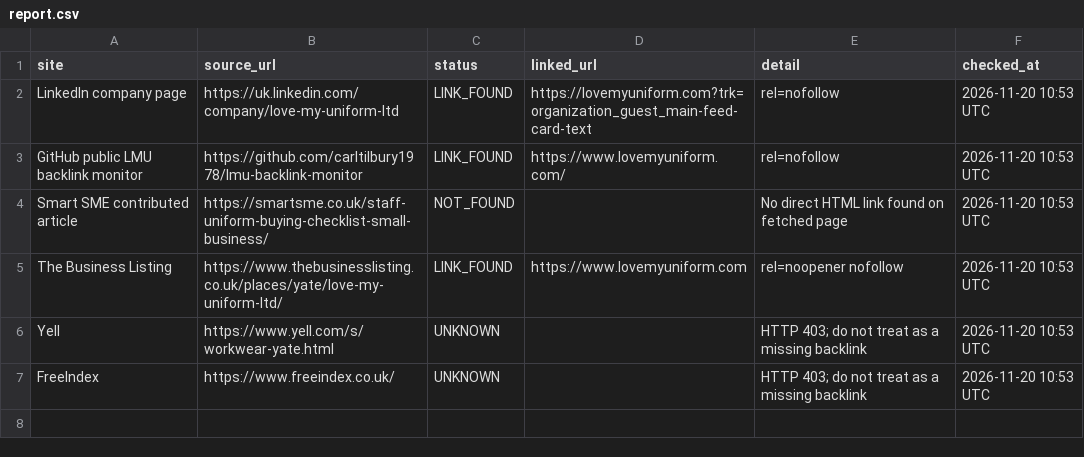
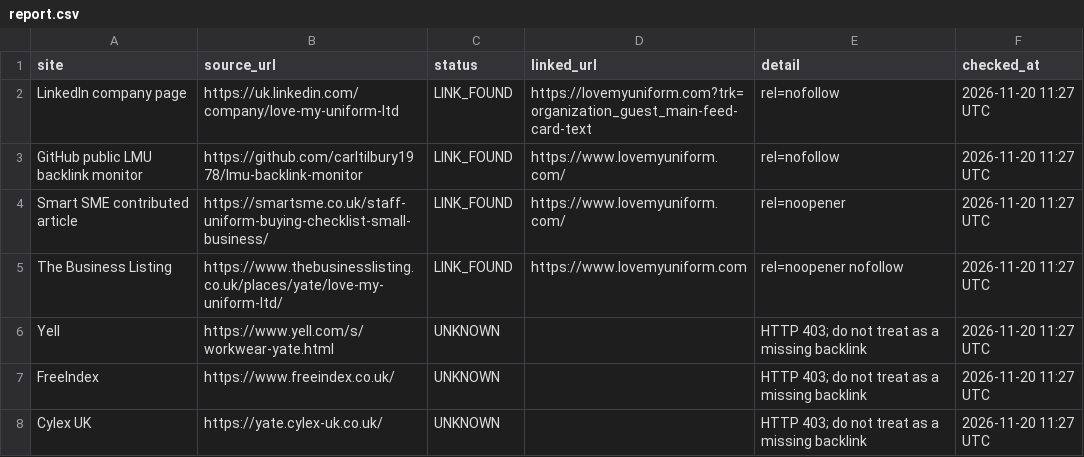
Before and after one commit to carltilbury1978/lmu-backlink-monitor, a CSV file: backlinks/report.csv, drawn as a sheet.

```diff
--- a/backlinks/report.csv
+++ b/backlinks/report.csv
@@ -1,7 +1,8 @@
 site,source_url,status,linked_url,detail,checked_at
-LinkedIn company page,https://uk.linkedin.com/company/love-my-uniform-ltd,LINK_FOUND,https://lovemyuniform.com?trk=organization_guest_main-feed-card-text,rel=nofollow,2026-11-20 10:53 UTC
-GitHub public LMU backlink monitor,https://github.com/carltilbury1978/lmu-backlink-monitor,LINK_FOUND,https://www.lovemyuniform.com/,rel=nofollow,2026-11-20 10:53 UTC
-Smart SME contributed article,https://smartsme.co.uk/staff-uniform-buying-checklist-small-business/,NOT_FOUND,,No direct HTML link found on fetched page,2026-11-20 10:53 UTC
-The Business Listing,https://www.thebusinesslisting.co.uk/places/yate/love-my-uniform-ltd/,LINK_FOUND,https://www.lovemyuniform.com,rel=noopener nofollow,2026-11-20 10:53 UTC
-Yell,https://www.yell.com/s/workwear-yate.html,UNKNOWN,,HTTP 403; do not treat as a missing backlink,2026-11-20 10:53 UTC
-FreeIndex,https://www.freeindex.co.uk/,UNKNOWN,,HTTP 403; do not treat as a missing backlink,2026-11-20 10:53 UTC
+LinkedIn company page,https://uk.linkedin.com/company/love-my-uniform-ltd,LINK_FOUND,https://lovemyuniform.com?trk=organization_guest_main-feed-card-text,rel=nofollow,2026-11-20 11:27 UTC
+GitHub public LMU backlink monitor,https://github.com/carltilbury1978/lmu-backlink-monitor,LINK_FOUND,https://www.lovemyuniform.com/,rel=nofollow,2026-11-20 11:27 UTC
+Smart SME contributed article,https://smartsme.co.uk/staff-uniform-buying-checklist-small-business/,LINK_FOUND,https://www.lovemyuniform.com/,rel=noopener,2026-11-20 11:27 UTC
+The Business Listing,https://www.thebusinesslisting.co.uk/places/yate/love-my-uniform-ltd/,LINK_FOUND,https://www.lovemyuniform.com,rel=noopener nofollow,2026-11-20 11:27 UTC
+Yell,https://www.yell.com/s/workwear-yate.html,UNKNOWN,,HTTP 403; do not treat as a missing backlink,2026-11-20 11:27 UTC
+FreeIndex,https://www.freeindex.co.uk/,UNKNOWN,,HTTP 403; do not treat as a missing backlink,2026-11-20 11:27 UTC
+Cylex UK,https://yate.cylex-uk.co.uk/,UNKNOWN,,HTTP 403; do not treat as a missing backlink,2026-11-20 11:27 UTC
```
Also changed, not shown: 1 other file.
